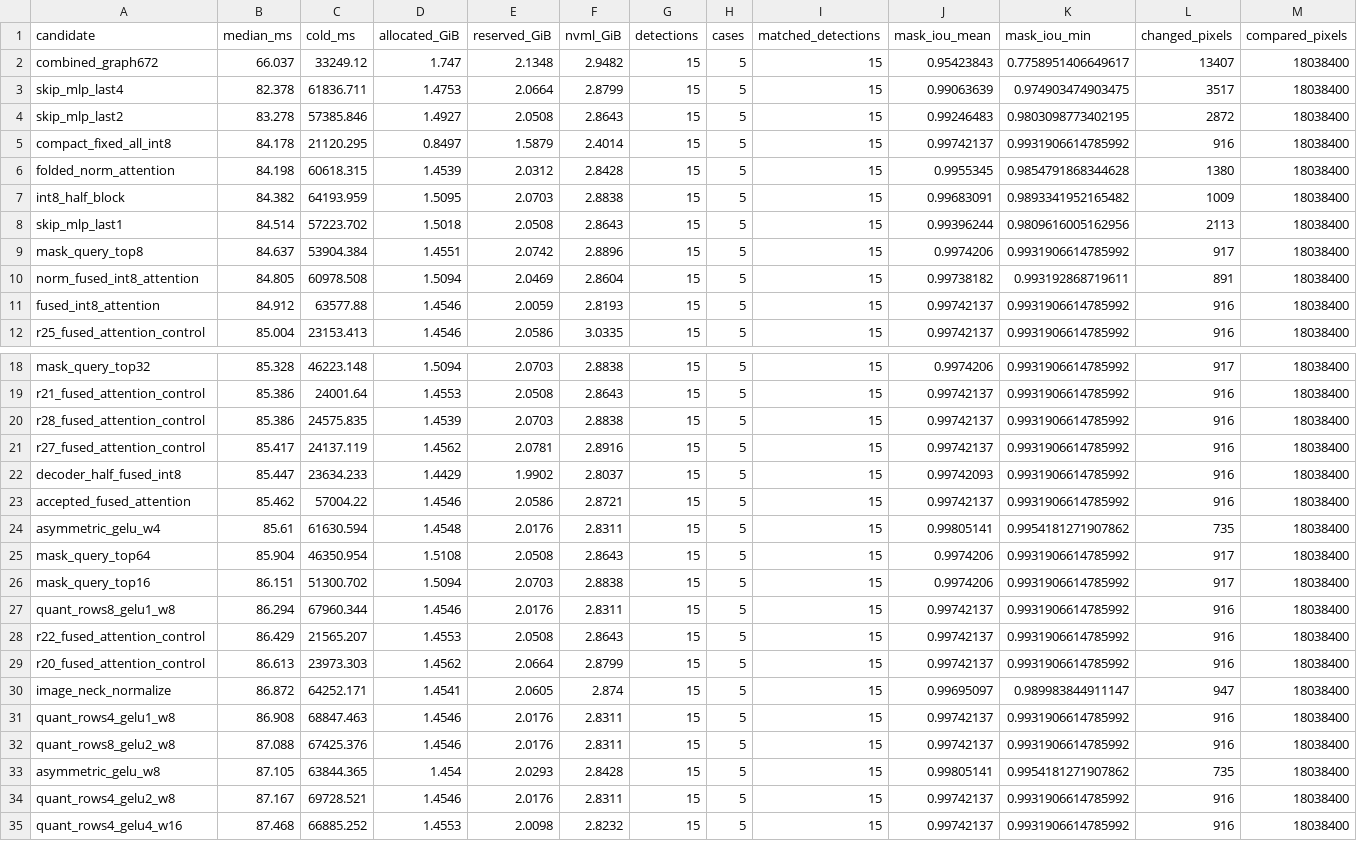
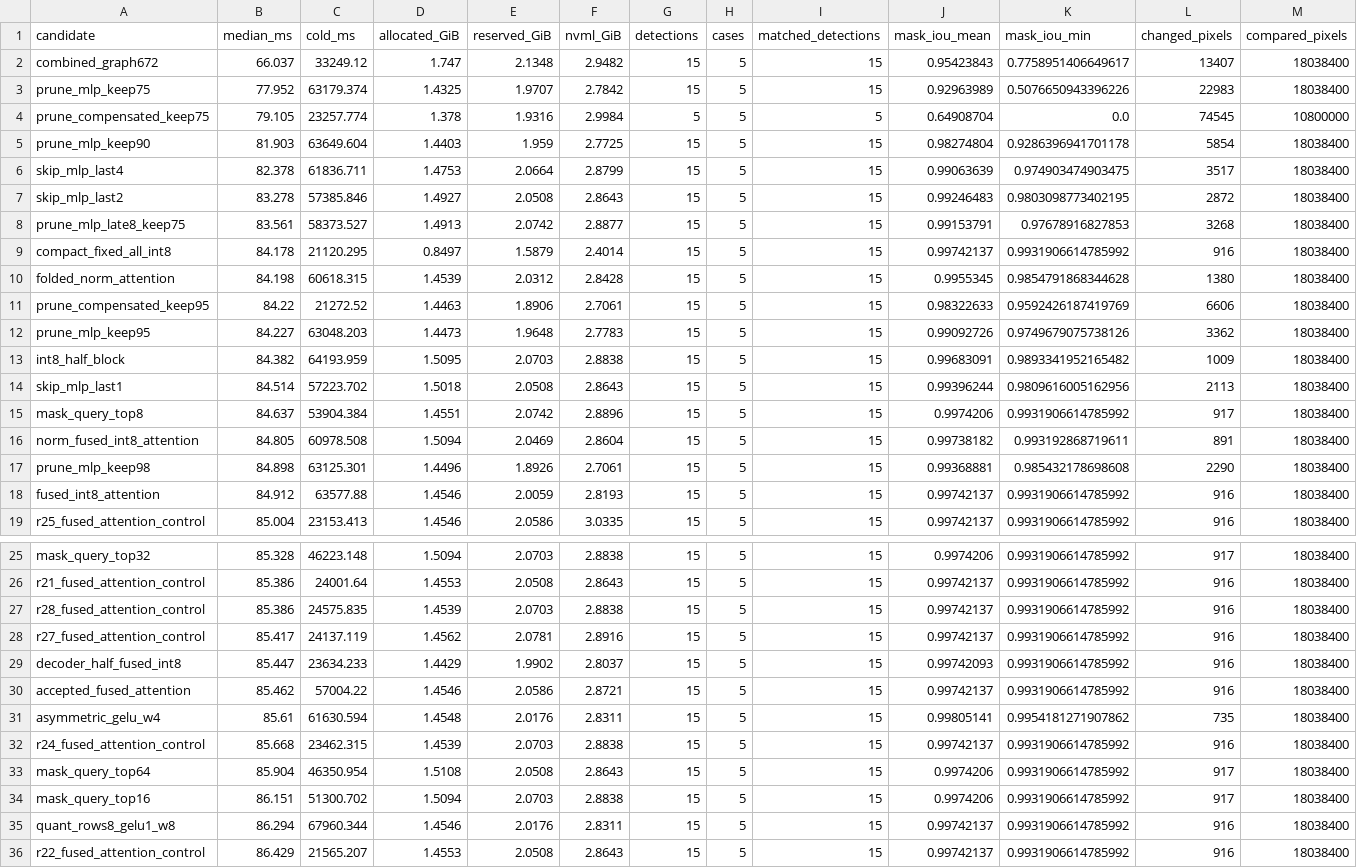
Before and after one commit to nusu-github/sam3-turing, a CSV file: experiments/results/summary.csv, drawn as a sheet; only a part is shown, gaps mark what is left out; the shorter side is filled out with more unchanged rows; rows hold the shown columns only; the diff names each change by its address in the sheet, - before the commit and + after, or states it on an @@ line.

Commit message:
Record MLP pruning tradeoffs and prepare fused INT8 and packed INT4 candidates

```diff
--- a/experiments/results/summary.csv
+++ b/experiments/results/summary.csv
+row 3: prune_mlp_keep75 | 77.952 | 63179.374 | 1.4325 | 1.9707 | 2.7842 | 15 | 5 | 15 | 0.92963989 | 0.5076650943396226 | 22983 | 18038400
+row 4: prune_compensated_keep75 | 79.105 | 23257.774 | 1.378 | 1.9316 | 2.9984 | 5 | 5 | 5 | 0.64908704 | 0.0 | 74545 | 10800000
+row 5: prune_mlp_keep90 | 81.903 | 63649.604 | 1.4403 | 1.959 | 2.7725 | 15 | 5 | 15 | 0.98274804 | 0.9286396941701178 | 5854 | 18038400
+row 8: prune_mlp_late8_keep75 | 83.561 | 58373.527 | 1.4913 | 2.0742 | 2.8877 | 15 | 5 | 15 | 0.99153791 | 0.97678916827853 | 3268 | 18038400
+row 11: prune_compensated_keep95 | 84.22 | 21272.52 | 1.4463 | 1.8906 | 2.7061 | 15 | 5 | 15 | 0.98322633 | 0.9592426187419769 | 6606 | 18038400
+row 12: prune_mlp_keep95 | 84.227 | 63048.203 | 1.4473 | 1.9648 | 2.7783 | 15 | 5 | 15 | 0.99092726 | 0.9749679075738126 | 3362 | 18038400
+row 17: prune_mlp_keep98 | 84.898 | 63125.301 | 1.4496 | 1.8926 | 2.7061 | 15 | 5 | 15 | 0.99368881 | 0.985432178698608 | 2290 | 18038400
+row 32: r24_fused_attention_control | 85.668 | 23462.315 | 1.4539 | 2.0703 | 2.8838 | 15 | 5 | 15 | 0.99742137 | 0.9931906614785992 | 916 | 18038400
```
Also changed, not shown: 17 other files.
